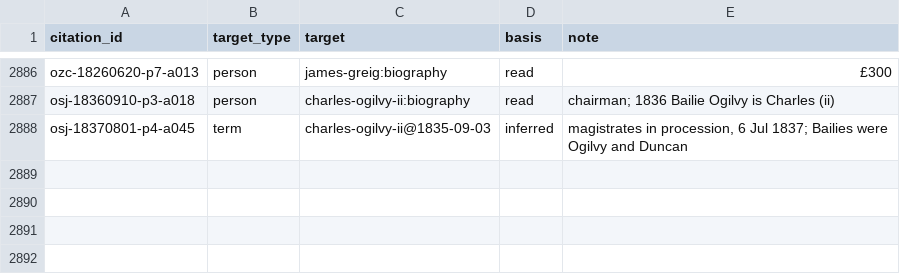
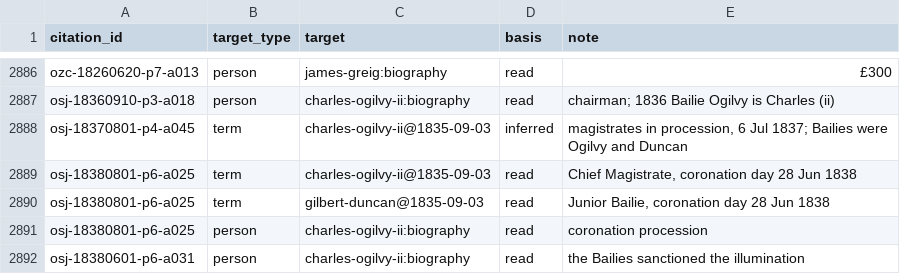
Before and after one commit to ShetlandJ/shetland-political-history, a CSV file: data/citation_links.csv, drawn as a sheet; only a part is shown, gaps mark what is left out; the diff names each change by its address in the sheet, - before the commit and + after, or states it on an @@ line.

```diff
--- a/data/citation_links.csv
+++ b/data/citation_links.csv
+row 2889: osj-18380801-p6-a025 | term | charles-ogilvy-ii@1835-09-03 | read | Chief Magistrate, coronation day 28 Jun 1838
+row 2890: osj-18380801-p6-a025 | term | gilbert-duncan@1835-09-03 | read | Junior Bailie, coronation day 28 Jun 1838
+row 2891: osj-18380801-p6-a025 | person | charles-ogilvy-ii:biography | read | coronation procession
+row 2892: osj-18380601-p6-a031 | person | charles-ogilvy-ii:biography | read | the Bailies sanctioned the illumination
```
Also changed, not shown: data/citations.csv, data/searches.csv, 5 other files.
